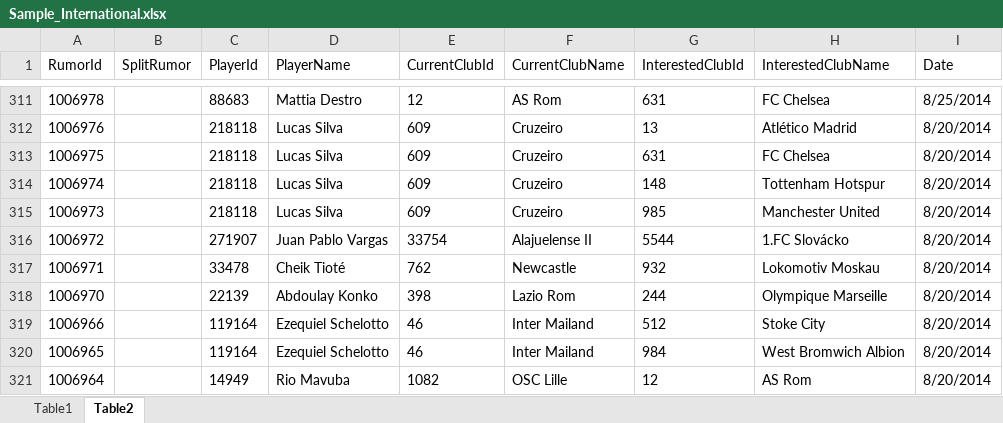
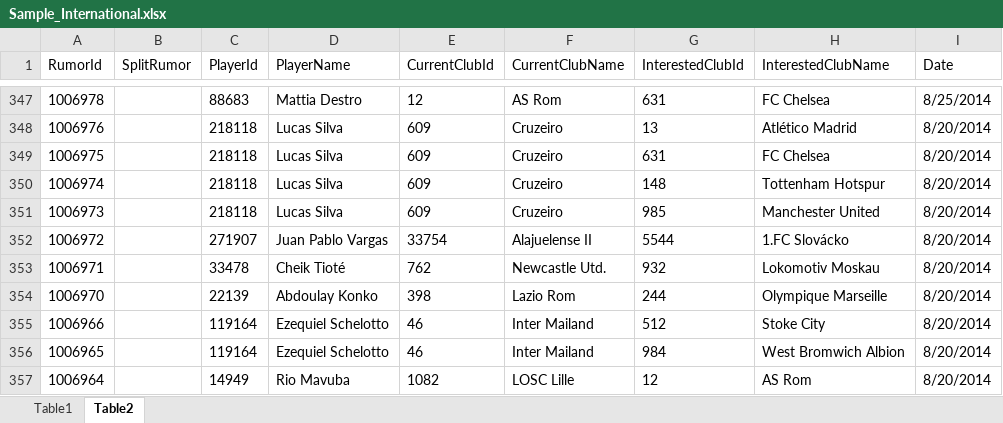
Before and after one commit to AndrewHK/IDP, an Excel workbook: Data/Sample_International.xlsx, sheet Table2, drawn as a sheet; only a part is shown, gaps mark what is left out; values as stored, in another font and other column widths than the file's, no borders; addresses are those after the commit; the diff covers the shown part only; the diff names each change by its address in the sheet, - before the commit and + after, or states it on an @@ line.

```diff
--- a/Data/Sample_International.xlsx (sheet Table2)
+++ b/Data/Sample_International.xlsx (sheet Table2)
-F353 (CurrentClubName): Newcastle
+F353 (CurrentClubName): Newcastle Utd.
-F357 (CurrentClubName): OSC Lille
+F357 (CurrentClubName): LOSC Lille
```
Also changed, not shown: 36 added rows, 27 removed rows and 73 edited cells elsewhere in this sheet, sheet Table1, 7 other files.
